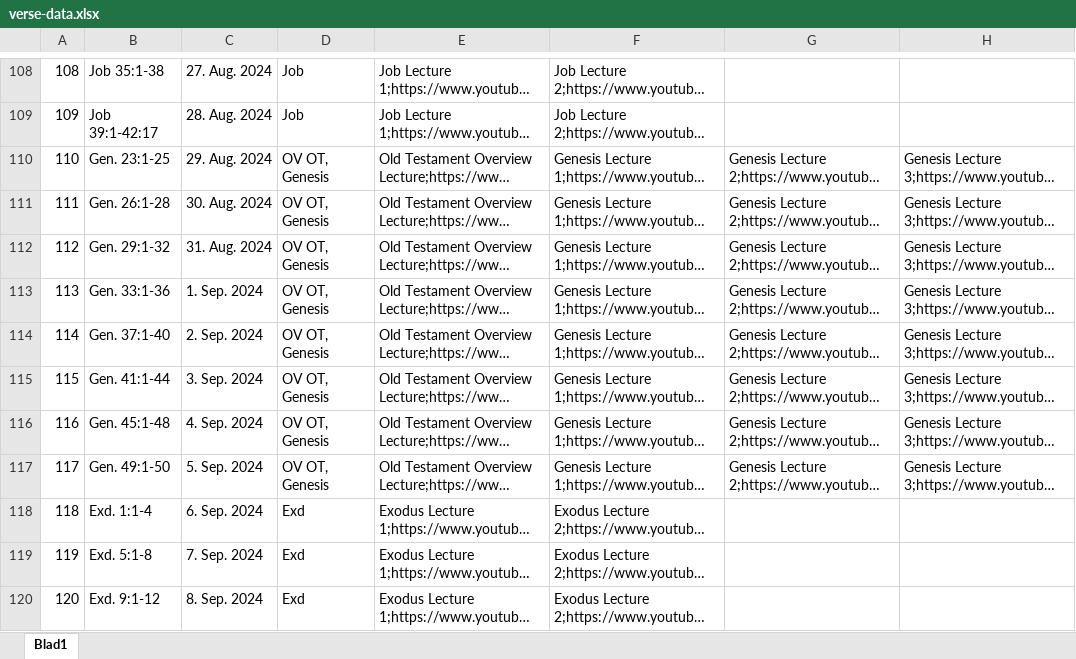
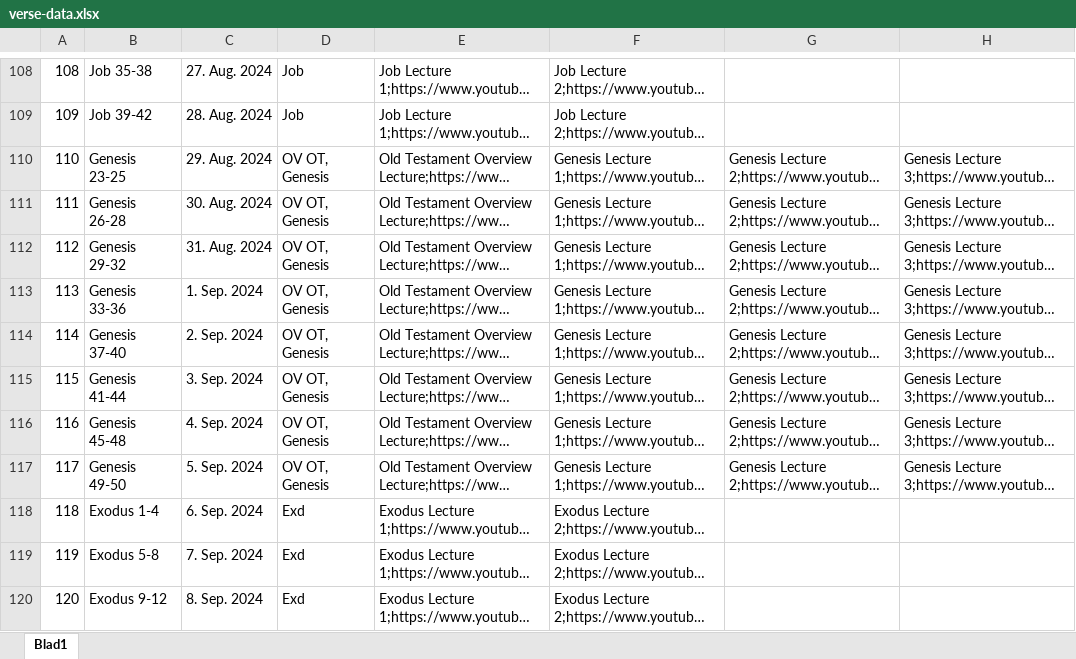
Before and after one commit to seard/DailyWordBot, an Excel workbook: scripts/e2j/verse-data.xlsx, sheet Blad1, drawn as a sheet; only a part is shown, gaps mark what is left out; long unchanged cells end in …; values as stored, in another font and other column widths than the file's, no cell formats; the diff covers the shown part only; the diff names each change by its address in the sheet, - before the commit and + after, or states it on an @@ line.

```diff
--- a/scripts/e2j/verse-data.xlsx (sheet Blad1)
+++ b/scripts/e2j/verse-data.xlsx (sheet Blad1)
-B108: Job 35:1-38
+B108: Job 35-38
-B109: Job 39:1-42:17
+B109: Job 39-42
-B110: Gen. 23:1-25
+B110: Genesis 23-25
-B111: Gen. 26:1-28
+B111: Genesis 26-28
-B112: Gen. 29:1-32
+B112: Genesis 29-32
-B113: Gen. 33:1-36
+B113: Genesis 33-36
-B114: Gen. 37:1-40
+B114: Genesis 37-40
-B115: Gen. 41:1-44
+B115: Genesis 41-44
-B116: Gen. 45:1-48
+B116: Genesis 45-48
-B117: Gen. 49:1-50
+B117: Genesis 49-50
-B118: Exd. 1:1-4
+B118: Exodus 1-4
-B119: Exd. 5:1-8
+B119: Exodus 5-8
-B120: Exd. 9:1-12
+B120: Exodus 9-12
```
Also changed, not shown: 403 edited cells elsewhere in this sheet, cell formats, 3 other files.
